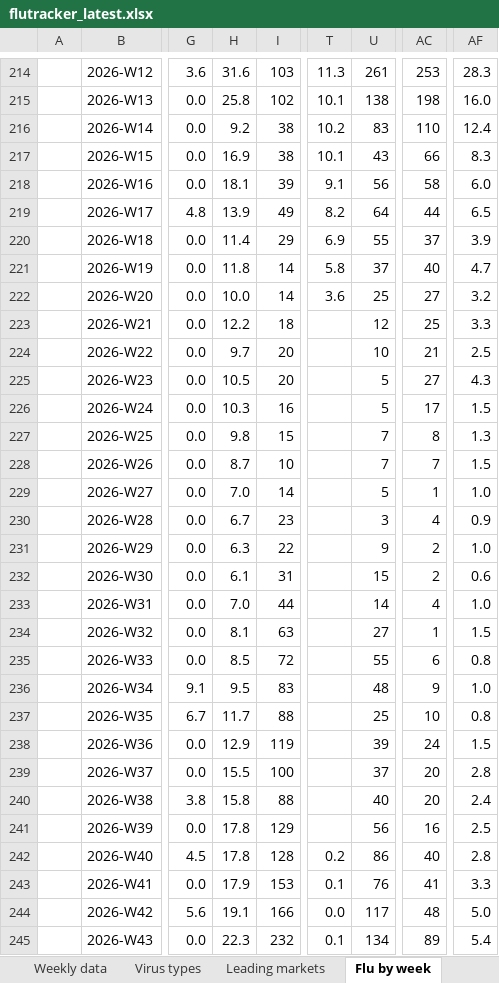
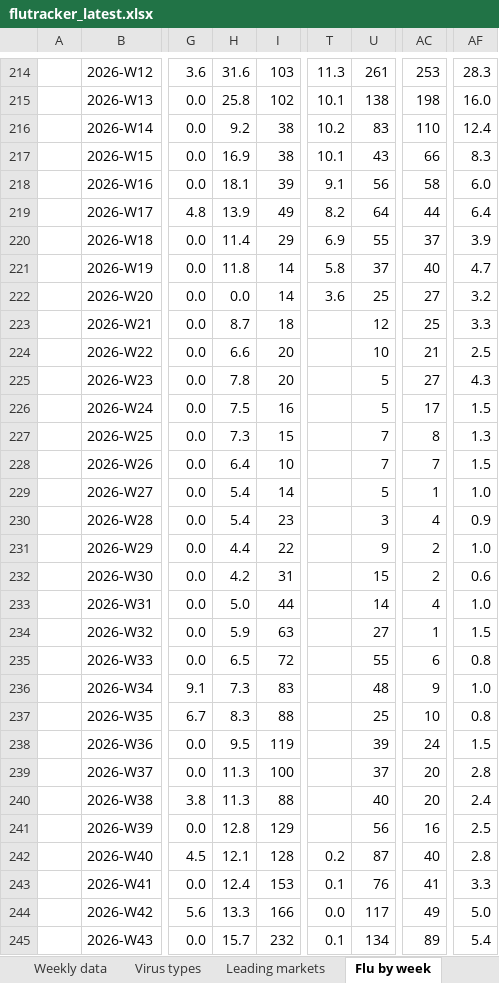
Before and after one commit to EirikWikHeltne/flutracker, an Excel workbook: docs/data/flutracker_latest.xlsx, sheet Flu by week, drawn as a sheet; only a part is shown, gaps mark what is left out; values as stored, in another font and other column widths than the file's, no borders; the diff covers the shown part only; the diff names each change by its address in the sheet, - before the commit and + after, or states it on an @@ line.

```diff
--- a/docs/data/flutracker_latest.xlsx (sheet Flu by week)
+++ b/docs/data/flutracker_latest.xlsx (sheet Flu by week)
-AF219: 6.5
+AF219: 6.4
-H222: 10.0
+H222: 0.0
-H223: 12.2
+H223: 8.7
-H224: 9.7
+H224: 6.6
-H225: 10.5
+H225: 7.8
-H226: 10.3
+H226: 7.5
-H227: 9.8
+H227: 7.3
-H228: 8.7
+H228: 6.4
-H229: 7.0
+H229: 5.4
-H230: 6.7
+H230: 5.4
-H231: 6.3
+H231: 4.4
-H232: 6.1
+H232: 4.2
-H233: 7.0
+H233: 5.0
-H234: 8.1
+H234: 5.9
-H235: 8.5
+H235: 6.5
-H236: 9.5
+H236: 7.3
-H237: 11.7
+H237: 8.3
-H238: 12.9
+H238: 9.5
-H239: 15.5
+H239: 11.3
-H240: 15.8
+H240: 11.3
-H241: 17.8
+H241: 12.8
-H242: 17.8
+H242: 12.1
-U242: 86
+U242: 87
-H243: 17.9
+H243: 12.4
-H244: 19.1
+H244: 13.3
-AC244: 48
+AC244: 49
-H245: 22.3
+H245: 15.7
```
Also changed, not shown: 1 added row, 51 edited cells and cell formats elsewhere in this sheet, sheet Sales vs flu (weekly), sheet Overview, sheet Weekly data, sheet Correlation (weekly), sheet Leading markets, sheet Last 12 months, 10 more sheets, charts or pictures, 8 other files.
